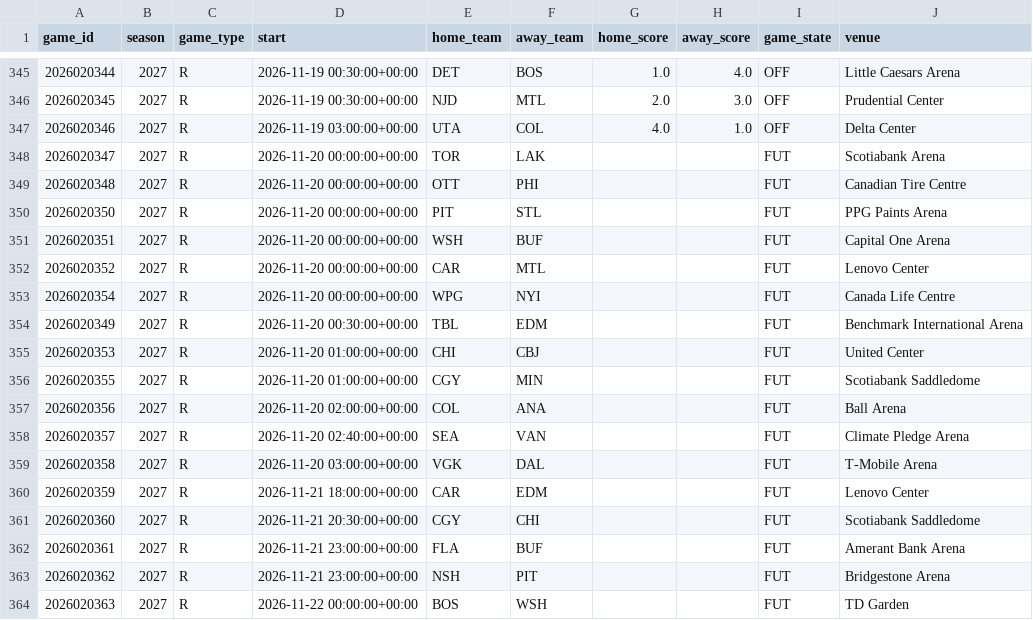
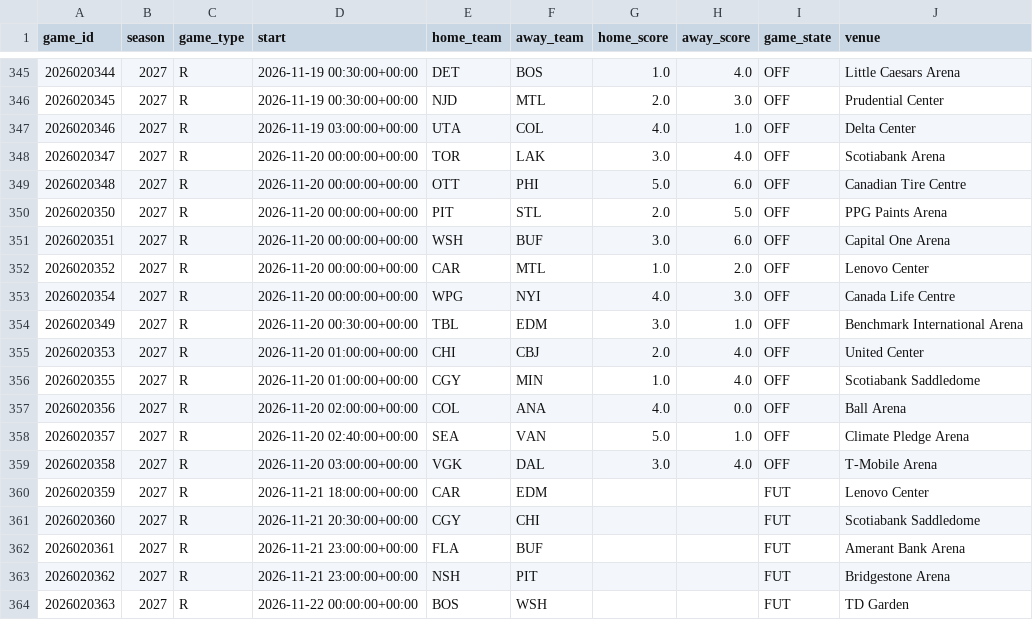
Before and after one commit to AramyJFerrent/AramyJFerrent, a CSV file: NHLScorePredictor/data/games/2027_games.csv, drawn as a sheet; only a part is shown, gaps mark what is left out.

```diff
--- a/NHLScorePredictor/data/games/2027_games.csv
+++ b/NHLScorePredictor/data/games/2027_games.csv
@@ -347,14 +347,14 @@ game_id,season,game_type,start,home_team,away_team,home_score,away_score,game_st
 2026020346,2027,R,2026-11-19 03:00:00+00:00,UTA,COL,4.0,1.0,OFF,Delta Center
-2026020347,2027,R,2026-11-20 00:00:00+00:00,TOR,LAK,,,FUT,Scotiabank Arena
-2026020348,2027,R,2026-11-20 00:00:00+00:00,OTT,PHI,,,FUT,Canadian Tire Centre
-2026020350,2027,R,2026-11-20 00:00:00+00:00,PIT,STL,,,FUT,PPG Paints Arena
-2026020351,2027,R,2026-11-20 00:00:00+00:00,WSH,BUF,,,FUT,Capital One Arena
-2026020352,2027,R,2026-11-20 00:00:00+00:00,CAR,MTL,,,FUT,Lenovo Center
-2026020354,2027,R,2026-11-20 00:00:00+00:00,WPG,NYI,,,FUT,Canada Life Centre
-2026020349,2027,R,2026-11-20 00:30:00+00:00,TBL,EDM,,,FUT,Benchmark International Arena
-2026020353,2027,R,2026-11-20 01:00:00+00:00,CHI,CBJ,,,FUT,United Center
-2026020355,2027,R,2026-11-20 01:00:00+00:00,CGY,MIN,,,FUT,Scotiabank Saddledome
-2026020356,2027,R,2026-11-20 02:00:00+00:00,COL,ANA,,,FUT,Ball Arena
-2026020357,2027,R,2026-11-20 02:40:00+00:00,SEA,VAN,,,FUT,Climate Pledge Arena
-2026020358,2027,R,2026-11-20 03:00:00+00:00,VGK,DAL,,,FUT,T-Mobile Arena
+2026020347,2027,R,2026-11-20 00:00:00+00:00,TOR,LAK,3.0,4.0,OFF,Scotiabank Arena
+2026020348,2027,R,2026-11-20 00:00:00+00:00,OTT,PHI,5.0,6.0,OFF,Canadian Tire Centre
+2026020350,2027,R,2026-11-20 00:00:00+00:00,PIT,STL,2.0,5.0,OFF,PPG Paints Arena
+2026020351,2027,R,2026-11-20 00:00:00+00:00,WSH,BUF,3.0,6.0,OFF,Capital One Arena
+2026020352,2027,R,2026-11-20 00:00:00+00:00,CAR,MTL,1.0,2.0,OFF,Lenovo Center
+2026020354,2027,R,2026-11-20 00:00:00+00:00,WPG,NYI,4.0,3.0,OFF,Canada Life Centre
+2026020349,2027,R,2026-11-20 00:30:00+00:00,TBL,EDM,3.0,1.0,OFF,Benchmark International Arena
+2026020353,2027,R,2026-11-20 01:00:00+00:00,CHI,CBJ,2.0,4.0,OFF,United Center
+2026020355,2027,R,2026-11-20 01:00:00+00:00,CGY,MIN,1.0,4.0,OFF,Scotiabank Saddledome
+2026020356,2027,R,2026-11-20 02:00:00+00:00,COL,ANA,4.0,0.0,OFF,Ball Arena
+2026020357,2027,R,2026-11-20 02:40:00+00:00,SEA,VAN,5.0,1.0,OFF,Climate Pledge Arena
+2026020358,2027,R,2026-11-20 03:00:00+00:00,VGK,DAL,3.0,4.0,OFF,T-Mobile Arena
 2026020359,2027,R,2026-11-21 18:00:00+00:00,CAR,EDM,,,FUT,Lenovo Center
```
Also changed, not shown: NHLScorePredictor/data/games/2027_goalies.csv, NHLScorePredictor/data/games/2027_skaters.csv, 7 other files.
